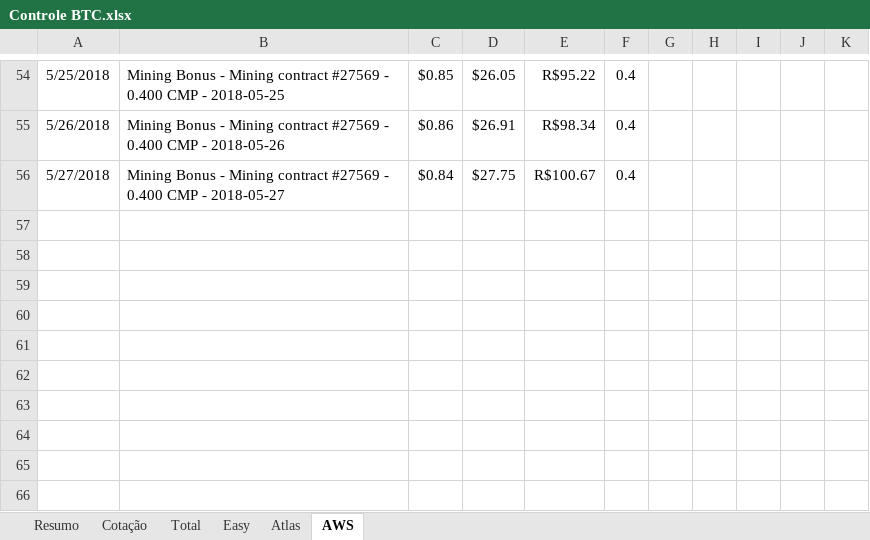
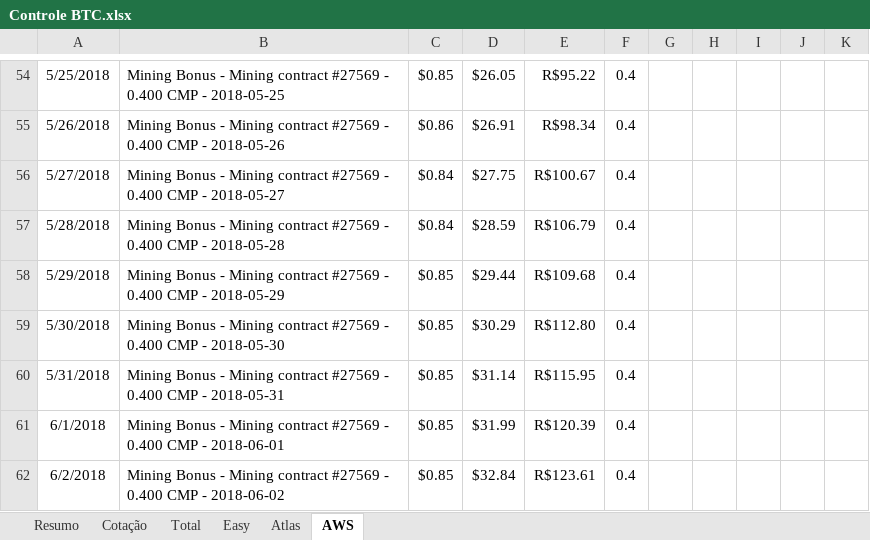
Before and after one commit to fdvjunger/inestBTC, an Excel workbook: Controle BTC.xlsx, sheet AWS, drawn as a sheet; only a part is shown, gaps mark what is left out; values as stored, in another font and other column widths than the file's, no borders; charts and pictures and table styles not drawn; the diff covers the shown part only; the diff names each change by its address in the sheet, - before the commit and + after, or states it on an @@ line.

```diff
--- a/Controle BTC.xlsx (sheet AWS)
+++ b/Controle BTC.xlsx (sheet AWS)
+row 57: 5/28/2018 | Mining Bonus - Mining contract #27569 - 0.400 CMP - 2018-05-28 | $0.84 | $28.59 | R$106.79 | 0.4
+row 58: 5/29/2018 | Mining Bonus - Mining contract #27569 - 0.400 CMP - 2018-05-29 | $0.85 | $29.44 | R$109.68 | 0.4
+row 59: 5/30/2018 | Mining Bonus - Mining contract #27569 - 0.400 CMP - 2018-05-30 | $0.85 | $30.29 | R$112.80 | 0.4
+row 60: 5/31/2018 | Mining Bonus - Mining contract #27569 - 0.400 CMP - 2018-05-31 | $0.85 | $31.14 | R$115.95 | 0.4
+row 61: 6/1/2018 | Mining Bonus - Mining contract #27569 - 0.400 CMP - 2018-06-01 | $0.85 | $31.99 | R$120.39 | 0.4
+row 62: 6/2/2018 | Mining Bonus - Mining contract #27569 - 0.400 CMP - 2018-06-02 | $0.85 | $32.84 | R$123.61 | 0.4
```
Also changed, not shown: 4 added rows, 4 removed rows and 10 edited cells elsewhere in this sheet, sheet Atlas, sheet Total, sheet Cotação, sheet Easy, sheet Resumo, charts or pictures.
